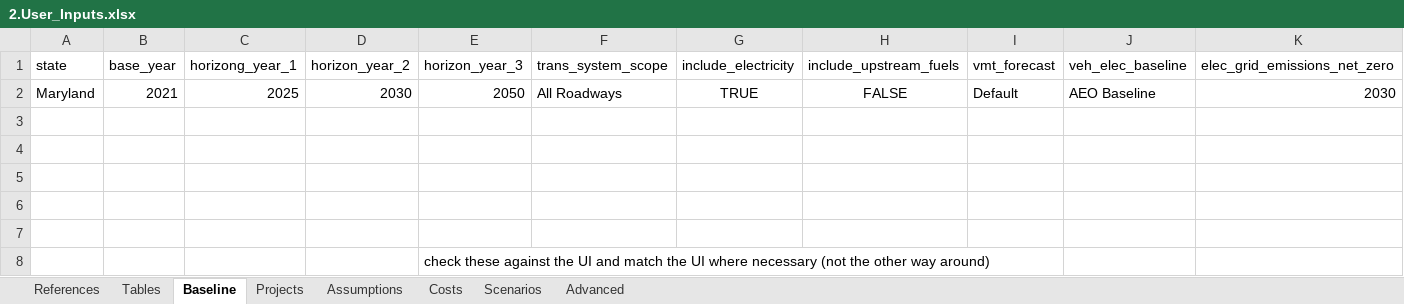
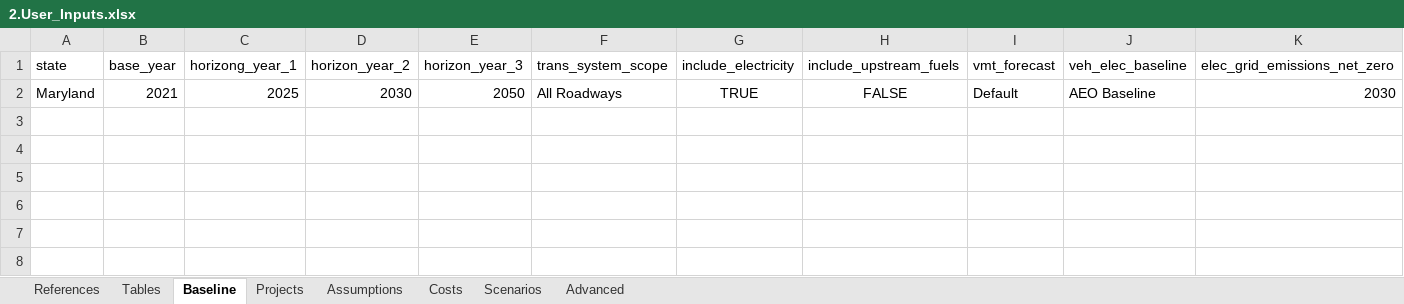
Before and after one commit to camsys/TEACART, an Excel workbook: data/2.User_Inputs.xlsx, sheet Baseline, drawn as a sheet; values as stored, in another font and other column widths than the file's, no borders; table styles not drawn; the diff names each change by its address in the sheet, - before the commit and + after, or states it on an @@ line.

Commit message:
a few more tweaks to user_inputs, making progress on rendering these tables

```diff
--- a/data/2.User_Inputs.xlsx (sheet Baseline)
+++ b/data/2.User_Inputs.xlsx (sheet Baseline)
-row 3: (empty)
-row 4: (empty)
-row 5: (empty)
-row 6: (empty)
-row 7: (empty)
-row 8:  |  |  |  | check these against the UI and match the UI where necessary (not the other way around)
```
Also changed, not shown: sheet References, sheet Projects, 3 other files.
